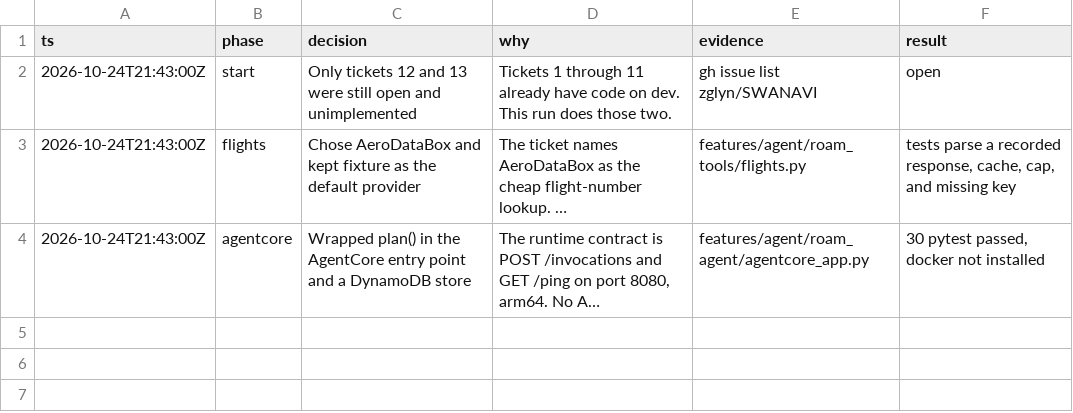
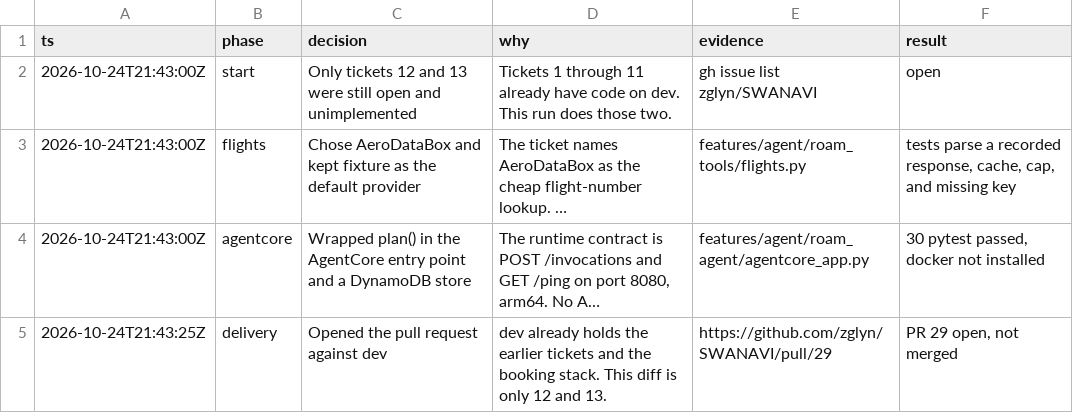
Before and after one commit to zglyn/SWANAVI, a TSV file: .audit/tickets-12-13.tsv, drawn as a sheet; long unchanged cells end in …; the diff names each change by its address in the sheet, - before the commit and + after, or states it on an @@ line.

```diff
--- a/.audit/tickets-12-13.tsv
+++ b/.audit/tickets-12-13.tsv
+row 5: 2026-10-24T21:43:25Z | delivery | Opened the pull request against dev | dev already holds the earlier tickets and the booking stack. This diff is only 12 and 13. | https://github.com/zglyn/SWANAVI/pull/29 | PR 29 open, not merged
```
